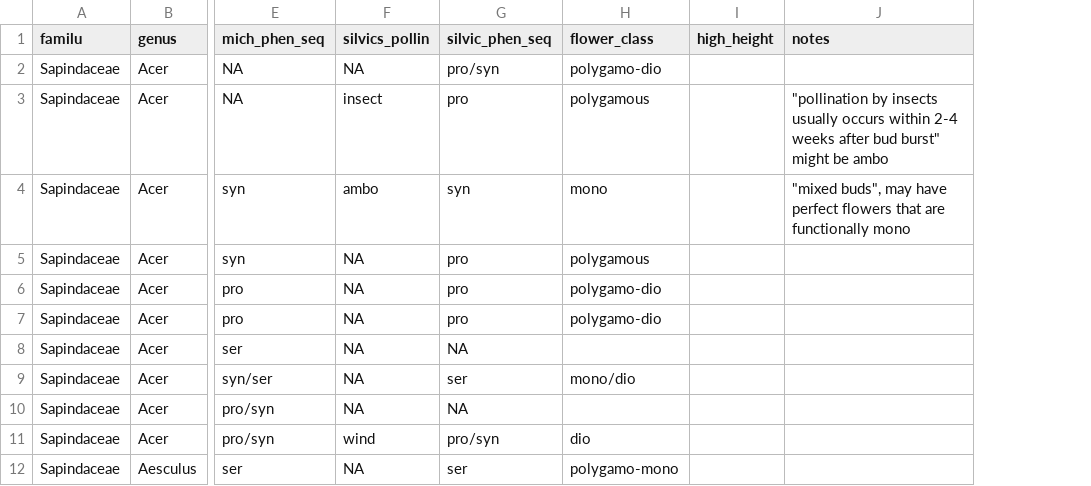
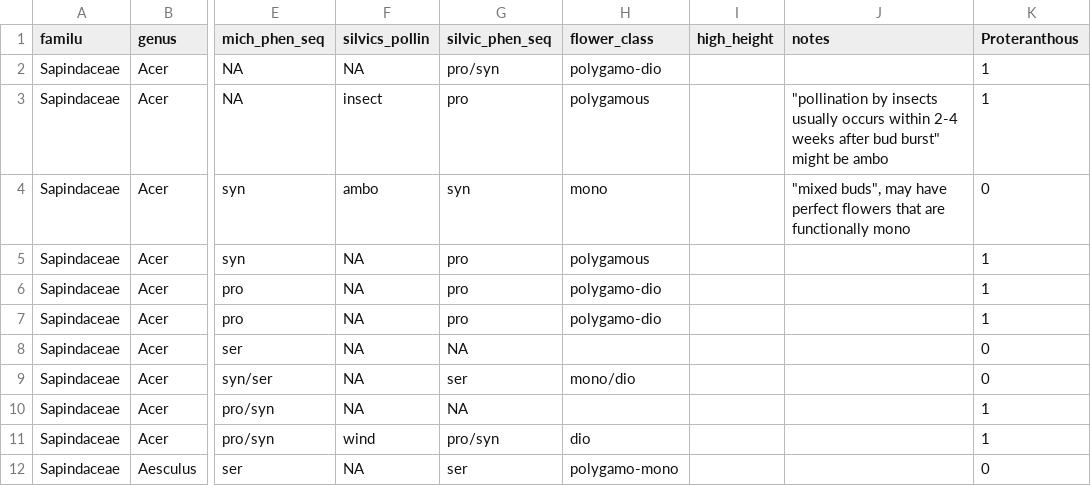
Before and after one commit to dbuona/proterant, a CSV file: Input/proterant_ds.csv, drawn as a sheet; only a part is shown, gaps mark what is left out; the diff names each change by its address in the sheet, - before the commit and + after, or states it on an @@ line.

Commit message:
Mapped proteranthy
mapped and colored coded proteranthy on my phylogeny. Its ugly, but
correct

```diff
--- a/Input/proterant_ds.csv
+++ b/Input/proterant_ds.csv
+column K (Proteranthous), rows 2-12: 1 | 1 | 0 | 1 | 1 | 1 | 0 | 0 | 1 | 1 | 0
```
Also changed, not shown: 2 other files.
